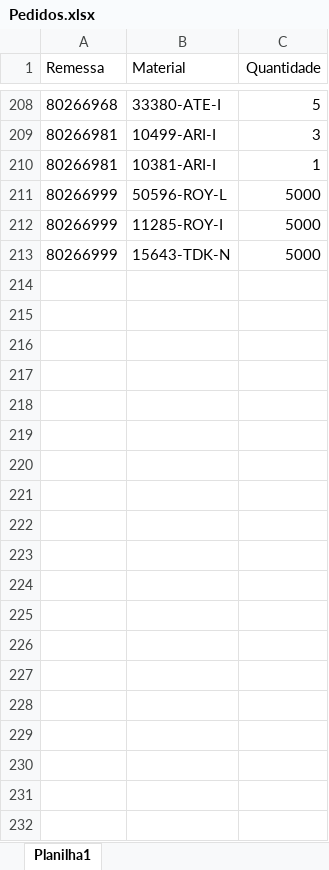
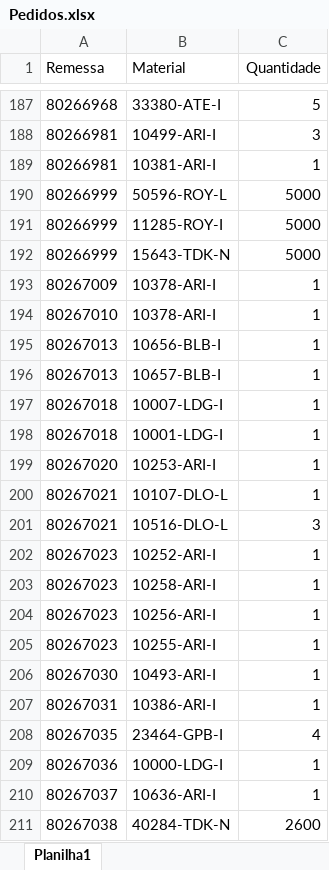
Before and after one commit to pontesasp/conferencia-dados, an Excel workbook: Pedidos.xlsx, sheet Planilha1, drawn as a sheet; only a part is shown, gaps mark what is left out; values as stored, in another font and other column widths than the file's, no borders; the diff covers the shown part only; the diff names each change by its address in the sheet, - before the commit and + after, or states it on an @@ line.

Commit message:
Add files via upload
atualizar Pedidos

```diff
--- a/Pedidos.xlsx (sheet Planilha1)
+++ b/Pedidos.xlsx (sheet Planilha1)
+row 193: 80267009 | 10378-ARI-I | 1
+row 194: 80267010 | 10378-ARI-I | 1
+row 195: 80267013 | 10656-BLB-I | 1
+row 196: 80267013 | 10657-BLB-I | 1
+row 197: 80267018 | 10007-LDG-I | 1
+row 198: 80267018 | 10001-LDG-I | 1
+row 199: 80267020 | 10253-ARI-I | 1
+row 200: 80267021 | 10107-DLO-L | 1
+row 201: 80267021 | 10516-DLO-L | 3
+row 202: 80267023 | 10252-ARI-I | 1
+row 203: 80267023 | 10258-ARI-I | 1
+row 204: 80267023 | 10256-ARI-I | 1
+row 205: 80267023 | 10255-ARI-I | 1
+row 206: 80267030 | 10493-ARI-I | 1
+row 207: 80267031 | 10386-ARI-I | 1
+row 208: 80267035 | 23464-GPB-I | 4
+row 209: 80267036 | 10000-LDG-I | 1
+row 210: 80267037 | 10636-ARI-I | 1
+row 211: 80267038 | 40284-TDK-N | 2600
```
Also changed, not shown: 3 added rows, 8 removed rows and 13 moved rows elsewhere in this sheet.
